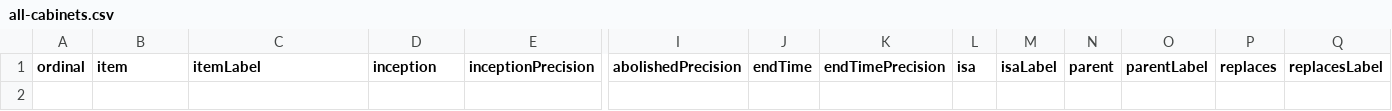
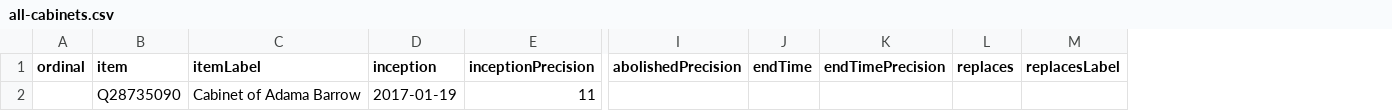
Before and after one commit to every-politician-scrapers/gambia-ministers, a CSV file: wikidata/results/all-cabinets.csv, drawn as a sheet; only a part is shown, gaps mark what is left out; removed rows and columns are numbered as before the commit, all else as after; rows hold the shown columns only; the diff names each change by its address in the sheet, - before the commit and + after, or states it on an @@ line.

Commit message:
Run SPARQL queries

```diff
--- a/wikidata/results/all-cabinets.csv
+++ b/wikidata/results/all-cabinets.csv
-column L (isa), empty
-column M (isaLabel), empty
-column N (parent), empty
-column O (parentLabel), empty
+row 2:  | Q28735090 | Cabinet of Adama Barrow | 2017-01-19 | 11
```
